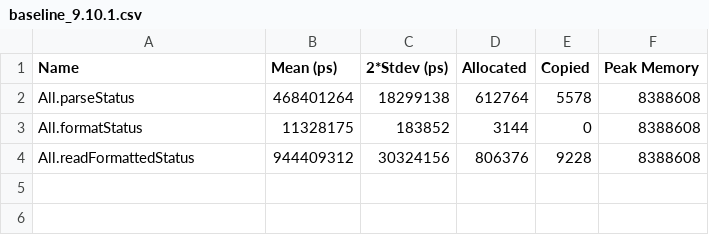
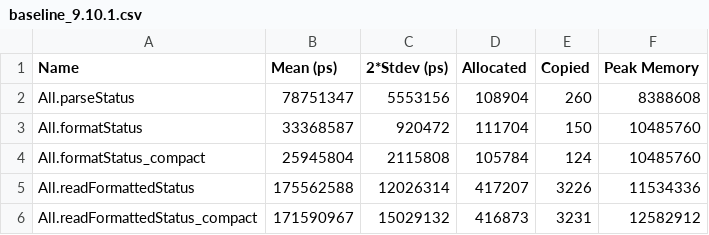
Before and after one commit to tbidne/cabal-monitor, a CSV file: bench/baseline_9.10.1.csv, drawn as a sheet.

Commit message:
Add 'compact' format option

```diff
--- a/bench/baseline_9.10.1.csv
+++ b/bench/baseline_9.10.1.csv
@@ -1,4 +1,6 @@
 Name,Mean (ps),2*Stdev (ps),Allocated,Copied,Peak Memory
-All.parseStatus,468401264,18299138,612764,5578,8388608
-All.formatStatus,11328175,183852,3144,0,8388608
-All.readFormattedStatus,944409312,30324156,806376,9228,8388608
+All.parseStatus,78751347,5553156,108904,260,8388608
+All.formatStatus,33368587,920472,111704,150,10485760
+All.formatStatus_compact,25945804,2115808,105784,124,10485760
+All.readFormattedStatus,175562588,12026314,417207,3226,11534336
+All.readFormattedStatus_compact,171590967,15029132,416873,3231,12582912
```
Also changed, not shown: bench/baseline_ubuntu-latest_9.10.1_ci.csv, 13 other files.
